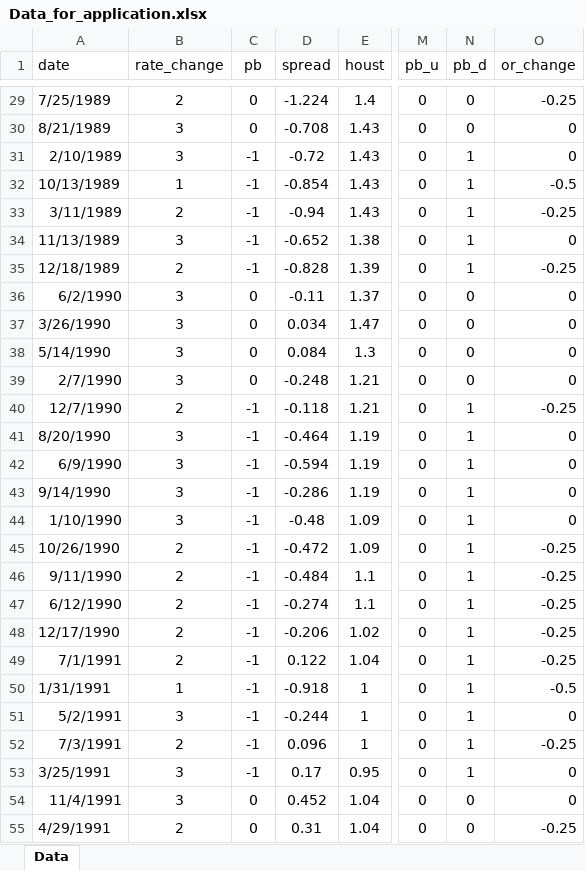
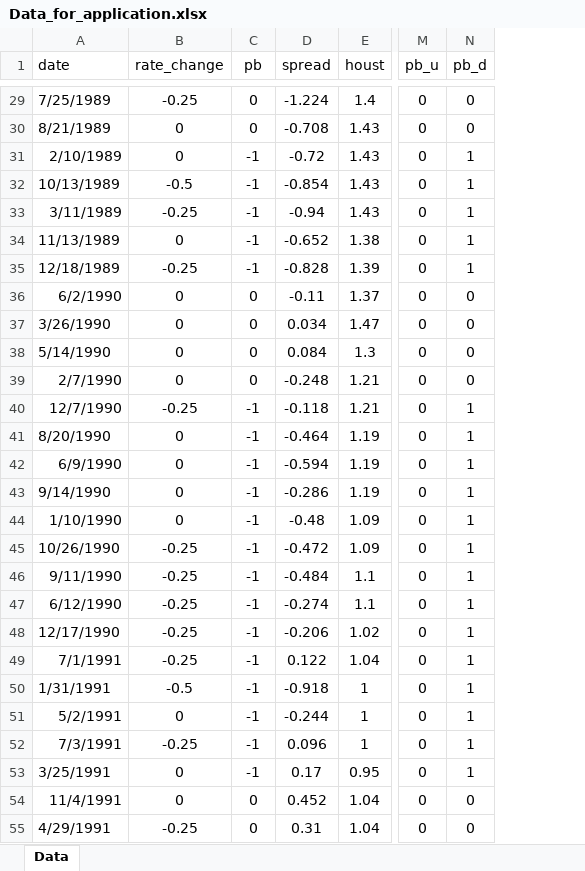
Before and after one commit to avidale/cnop, an Excel workbook: sandbox/Data_for_application.xlsx, sheet Data, drawn as a sheet; only a part is shown, gaps mark what is left out; values as stored, in another font and other column widths than the file's, no borders; the diff covers the shown part only; the diff names each change by its address in the sheet, - before the commit and + after, or states it on an @@ line.

```diff
--- a/sandbox/Data_for_application.xlsx (sheet Data)
+++ b/sandbox/Data_for_application.xlsx (sheet Data)
-column O (or_change), rows 29-55: -0.25 | 0 | 0 | -0.5 | -0.25 | 0 | -0.25 | 0 | 0 | 0 | 0 | -0.25 | 0 | 0 | 0 | 0 | -0.25 | -0.25 | -0.25 | -0.25 | -0.25 | -0.5 | 0 | -0.25 | 0 | 0 | -0.25
-B29 (rate_change): 2
+B29 (rate_change): -0.25
-B30:B31 (rate_change): 3
+B30:B31 (rate_change): 0
-B32 (rate_change): 1
+B32 (rate_change): -0.5
-B33 (rate_change): 2
+B33 (rate_change): -0.25
-B34 (rate_change): 3
+B34 (rate_change): 0
-B35 (rate_change): 2
+B35 (rate_change): -0.25
-B36:B39 (rate_change): 3
+B36:B39 (rate_change): 0
-B40 (rate_change): 2
+B40 (rate_change): -0.25
-B41:B44 (rate_change): 3
+B41:B44 (rate_change): 0
-B45:B49 (rate_change): 2
+B45:B49 (rate_change): -0.25
-B50 (rate_change): 1
+B50 (rate_change): -0.5
-B51 (rate_change): 3
+B51 (rate_change): 0
-B52 (rate_change): 2
+B52 (rate_change): -0.25
-B53:B54 (rate_change): 3
+B53:B54 (rate_change): 0
-B55 (rate_change): 2
+B55 (rate_change): -0.25
```
Also changed, not shown: 183 edited cells elsewhere in this sheet, 4 other files.
